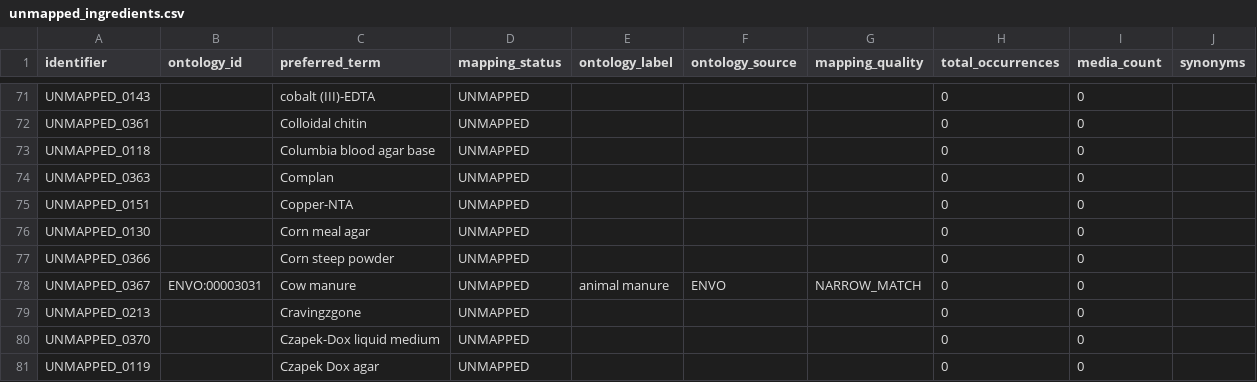
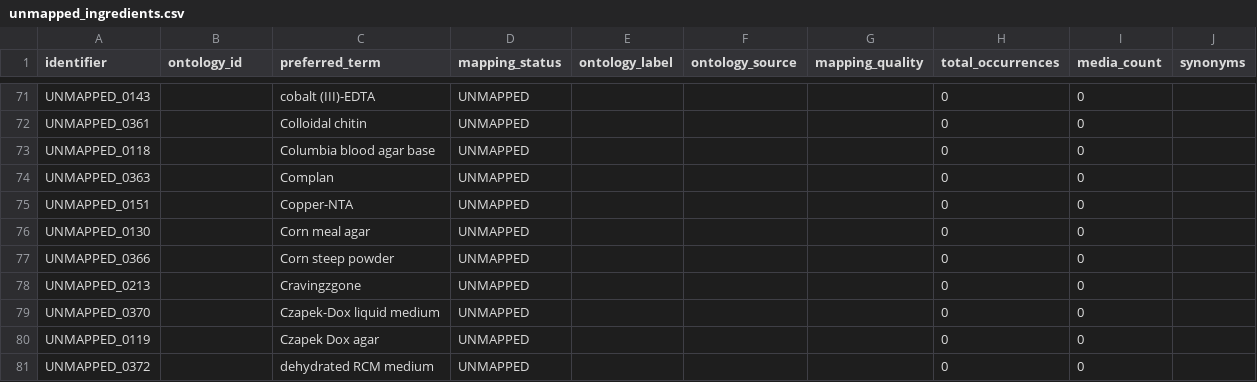
Before and after one commit to CultureBotAI/MediaIngredientMech, a CSV file: docs/data/unmapped_ingredients.csv, drawn as a sheet; only a part is shown, gaps mark what is left out; the shorter side is filled out with more unchanged rows; the diff names each change by its address in the sheet, - before the commit and + after, or states it on an @@ line.

```diff
--- a/docs/data/unmapped_ingredients.csv
+++ b/docs/data/unmapped_ingredients.csv
-row 78: UNMAPPED_0367 | ENVO:00003031 | Cow manure | UNMAPPED | animal manure | ENVO | NARROW_MATCH | 0 | 0
```
Also changed, not shown: data/curated/all_ingredients_index.csv, data/curated/unmapped_ingredients_index.csv, 23 other files.
